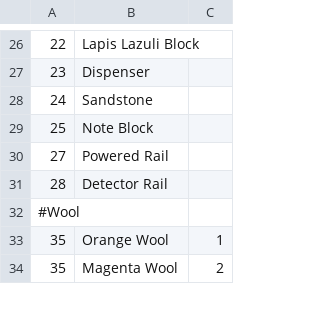
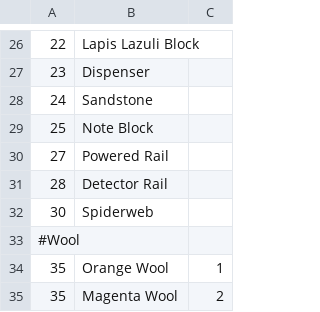
Before and after one commit to jake8/InsideJob, a CSV file: Items.csv, drawn as a sheet; only a part is shown, gaps mark what is left out.

```diff
--- a/Items.csv
+++ b/Items.csv
@@ -31,2 +31,3 @@
 28,Detector Rail
+30,Spiderweb
 #Wool
```
Also changed, not shown: 1 other file.
